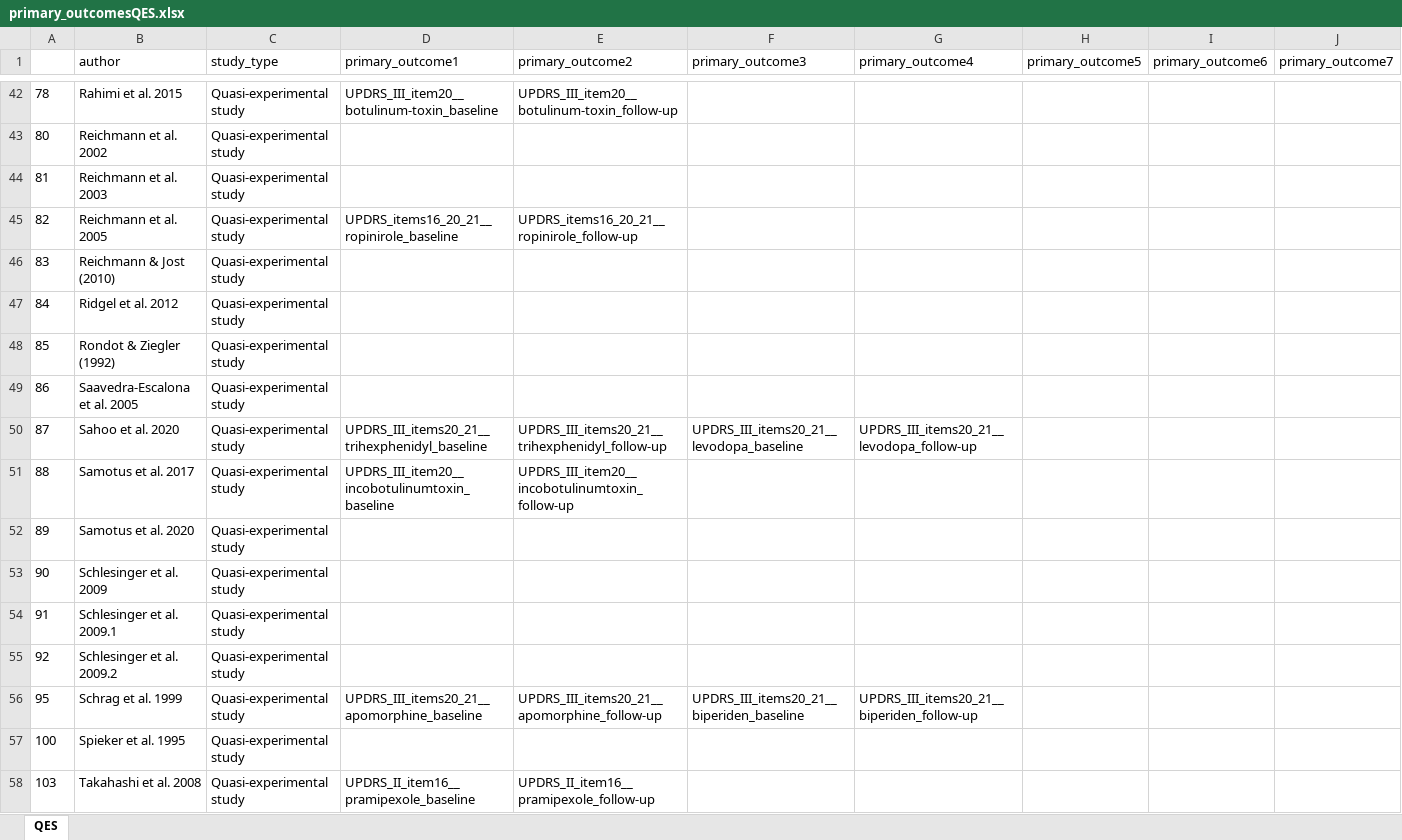
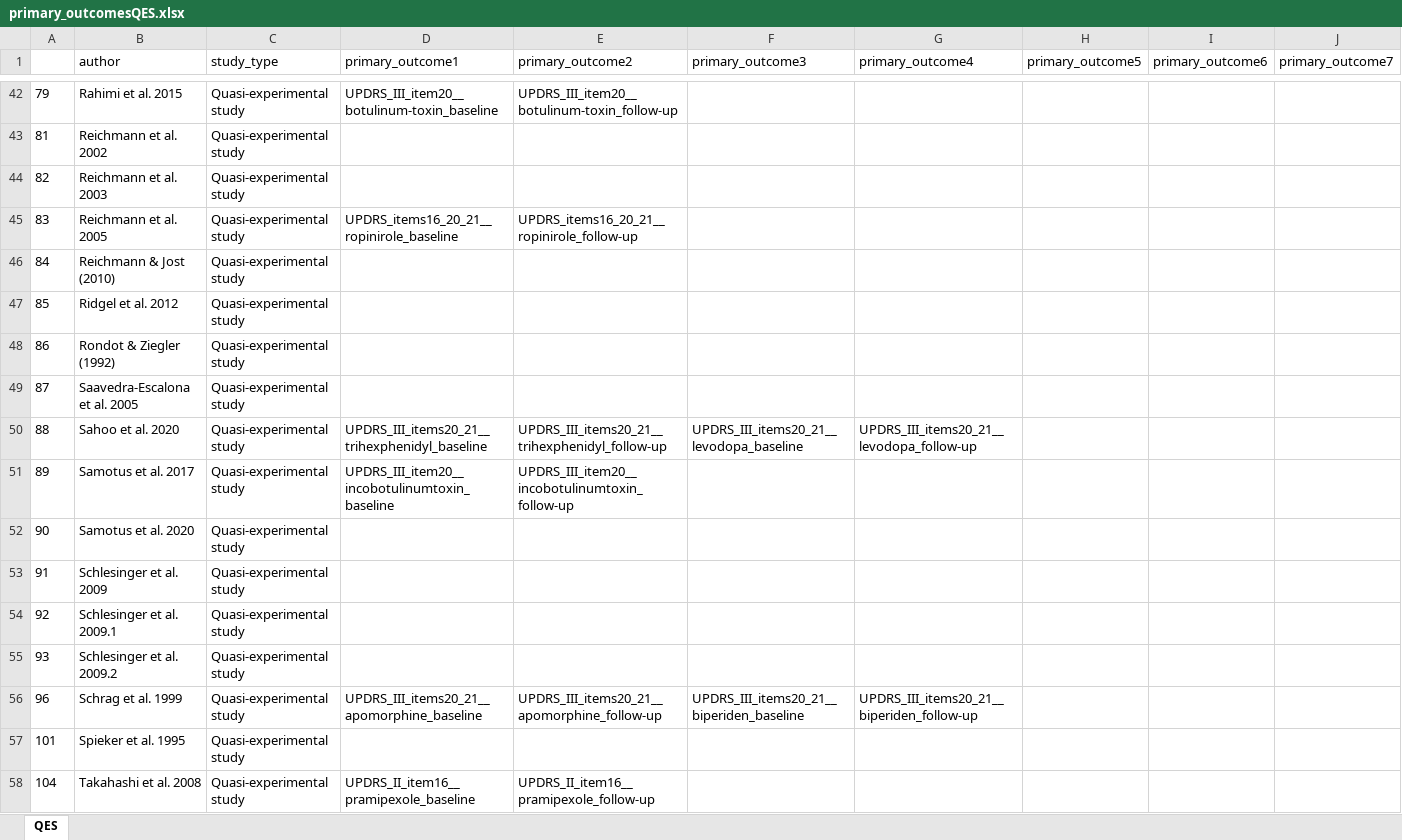
Before and after one commit to dpedrosac/PDtremor-systrev, an Excel workbook: primary_outcomesQES.xlsx, sheet QES, drawn as a sheet; only a part is shown, gaps mark what is left out; values as stored, in another font and other column widths than the file's, no borders; removed rows and columns are numbered as before the commit, all else as after; rows hold the shown columns only; the diff covers the shown part only; the diff names each change by its address in the sheet, - before the commit and + after, or states it on an @@ line.

```diff
--- a/primary_outcomesQES.xlsx (sheet QES)
+++ b/primary_outcomesQES.xlsx (sheet QES)
-A42: 78
+A42: 79
-row 43: 80 | Reichmann et al. 2002 | Quasi-experimental study
-B43 (author): Reichmann et al. 2003
+B43 (author): Reichmann et al. 2002
-B44 (author): Reichmann et al. 2005
+B44 (author): Reichmann et al. 2003
-D44 (primary_outcome1): UPDRS_items16_20_21__ropinirole_baseline
+D44 (primary_outcome1): (empty)
-E44 (primary_outcome2): UPDRS_items16_20_21__ropinirole_follow-up
+E44 (primary_outcome2): (empty)
-B45 (author): Reichmann & Jost (2010)
+B45 (author): Reichmann et al. 2005
-D45 (primary_outcome1): (empty)
+D45 (primary_outcome1): UPDRS_items16_20_21__ropinirole_baseline
-E45 (primary_outcome2): (empty)
+E45 (primary_outcome2): UPDRS_items16_20_21__ropinirole_follow-up
-B46 (author): Ridgel et al. 2012
+B46 (author): Reichmann & Jost (2010)
-B47 (author): Rondot & Ziegler (1992)
+B47 (author): Ridgel et al. 2012
-B48 (author): Saavedra-Escalona et al. 2005
+B48 (author): Rondot & Ziegler (1992)
-B49 (author): Sahoo et al. 2020
+B49 (author): Saavedra-Escalona et al. 2005
-D49 (primary_outcome1): UPDRS_III_items20_21__trihexphenidyl_baseline
+D49 (primary_outcome1): (empty)
-E49 (primary_outcome2): UPDRS_III_items20_21__trihexphenidyl_follow-up
+E49 (primary_outcome2): (empty)
-F49 (primary_outcome3): UPDRS_III_items20_21__levodopa_baseline
+F49 (primary_outcome3): (empty)
-G49 (primary_outcome4): UPDRS_III_items20_21__levodopa_follow-up
+G49 (primary_outcome4): (empty)
-B50 (author): Samotus et al. 2017
+B50 (author): Sahoo et al. 2020
-D50 (primary_outcome1): UPDRS_III_item20__incobotulinumtoxin_baseline
+D50 (primary_outcome1): UPDRS_III_items20_21__trihexphenidyl_baseline
-E50 (primary_outcome2): UPDRS_III_item20__incobotulinumtoxin_follow-up
+E50 (primary_outcome2): UPDRS_III_items20_21__trihexphenidyl_follow-up
-F50 (primary_outcome3): (empty)
+F50 (primary_outcome3): UPDRS_III_items20_21__levodopa_baseline
-G50 (primary_outcome4): (empty)
+G50 (primary_outcome4): UPDRS_III_items20_21__levodopa_follow-up
-B51 (author): Samotus et al. 2020
+B51 (author): Samotus et al. 2017
-D51 (primary_outcome1): (empty)
+D51 (primary_outcome1): UPDRS_III_item20__incobotulinumtoxin_baseline
-E51 (primary_outcome2): (empty)
+E51 (primary_outcome2): UPDRS_III_item20__incobotulinumtoxin_follow-up
-B52 (author): Schlesinger et al. 2009
+B52 (author): Samotus et al. 2020
-B53 (author): Schlesinger et al. 2009.1
+B53 (author): Schlesinger et al. 2009
-B54 (author): Schlesinger et al. 2009.2
+B54 (author): Schlesinger et al. 2009.1
+row 55: 93 | Schlesinger et al. 2009.2 | Quasi-experimental study
-A56: 95
+A56: 96
-A57: 100
+A57: 101
-A58: 103
+A58: 104
```
Also changed, not shown: 8 added rows, 8 removed rows and 63 edited cells elsewhere in this sheet, __included_studies.xlsx, primary_outcomesRCT.xlsx, 12 other files.
